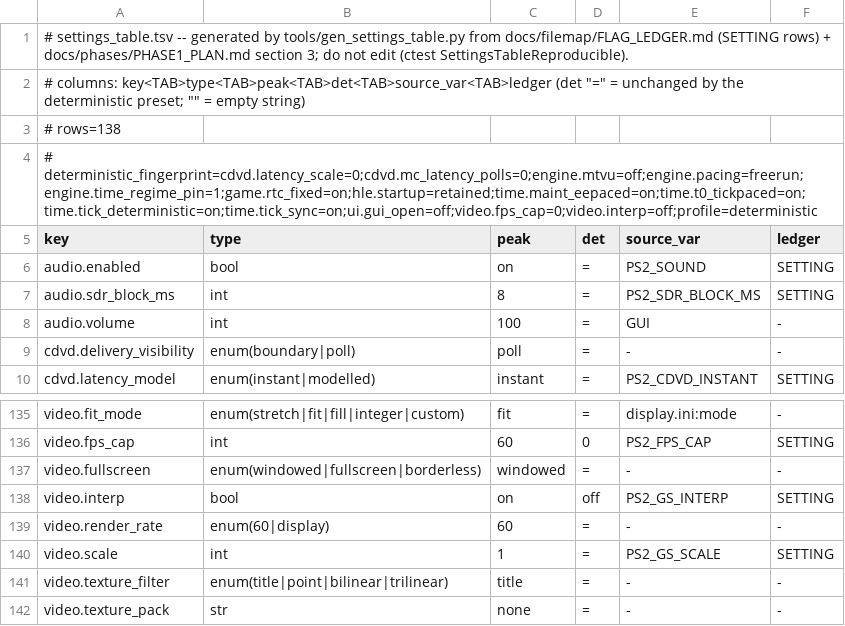
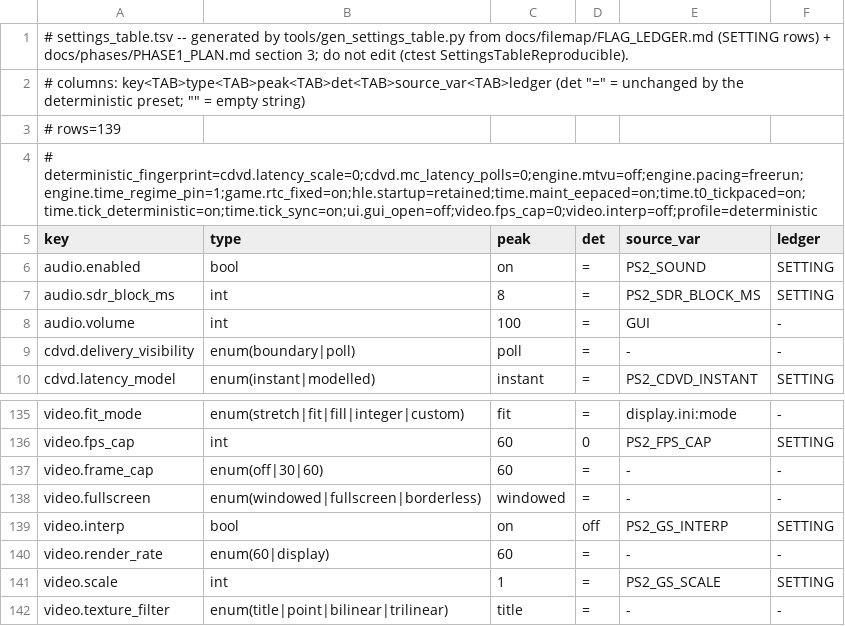
Before and after one commit to menaman123/NativeEE, a TSV file: docs/filemap/settings_table.tsv, drawn as a sheet; only a part is shown, gaps mark what is left out; the shorter side is filled out with more unchanged rows.

Commit message:
fix(gs,render): Implicit target clears only open a frame; GPU alpha merge; Cd-copy dirty set; frame cap pacer
- The implicit per-frame depth/colour clear of a render target fired at
  any draw after a "composite consumption" mark, i.e. mid-frame: a
  title's 16-bit channel-shuffle read of the back buffer marked it
  consumed and its depth was cleared at the next draw into it, so every
  later draw passed the Z test everywhere -- see-through characters and
  walls, fog sheets over everything. The GS never clears a buffer by
  itself; the implicit clear stands in for the game's own clear and may
  only stand at the START of a target's frame. Pinned by Gs_Inv38 /
  Targets_AlphaMergeRoutes. (Paris / castle solidity judges GREEN.)
- RefreshAlphaMerge on the GPU: the mirror's alpha lane is uploaded as
  R8 and written alpha-only with the main-drawn rect excluded (one
  glReadPixels per alias refresh removed).
- CdDirtySet: the Cd copy before a software-blended draw is skipped when
  the same target was copied this frame with no intervening draw into it.
  Pinned by Render_CdCopyPolicyList.
- FramePacer + Config video.frame_cap = off | 30 | 60: a new picture is
  admitted at the next edge of a fixed 16.67 / 33.33 ms train; game logic
  keeps the clock contract. Pinned by FramePacerCadence.

```diff
--- a/docs/filemap/settings_table.tsv
+++ b/docs/filemap/settings_table.tsv
@@ -2,3 +2,3 @@
 # columns: key<TAB>type<TAB>peak<TAB>det<TAB>source_var<TAB>ledger  (det "=" = unchanged by the deterministic preset; "" = empty string)
-# rows=138
+# rows=139
 # deterministic_fingerprint=cdvd.latency_scale=0;cdvd.mc_latency_polls=0;engine.mtvu=off;engine.pacing=freerun;engine.time_regime_pin=1;game.rtc_fixed=on;hle.startup=retained;time.maint_eepaced=on;time.t0_tickpaced=on;time.tick_deterministic=on;time.tick_sync=on;ui.gui_open=off;video.fps_cap=0;video.interp=off;profile=deterministic
@@ -136,2 +136,3 @@ video.fit_mode	enum(stretch|fit|fill|integer|custom)	fit	=	display.ini:mode	-
 video.fps_cap	int	60	0	PS2_FPS_CAP	SETTING
+video.frame_cap	enum(off|30|60)	60	=	-	-
 video.fullscreen	enum(windowed|fullscreen|borderless)	windowed	=	-	-
```
Also changed, not shown: 42 other files.
